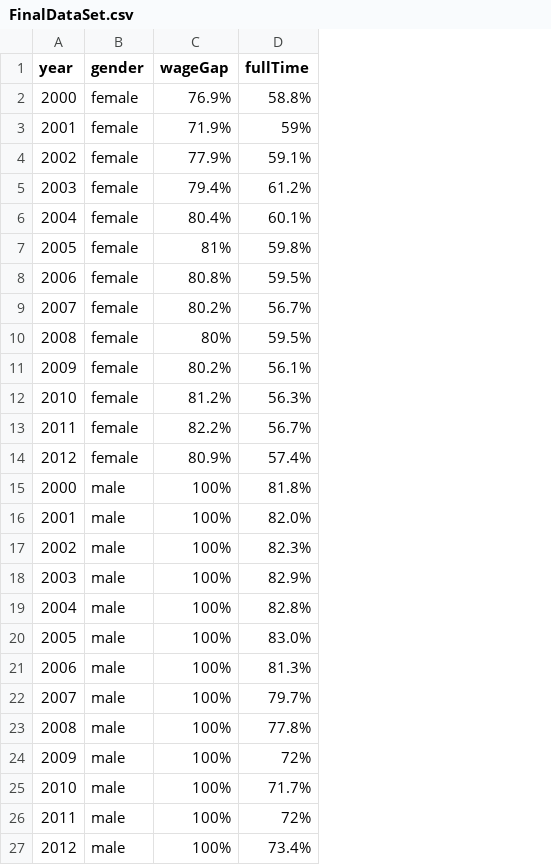
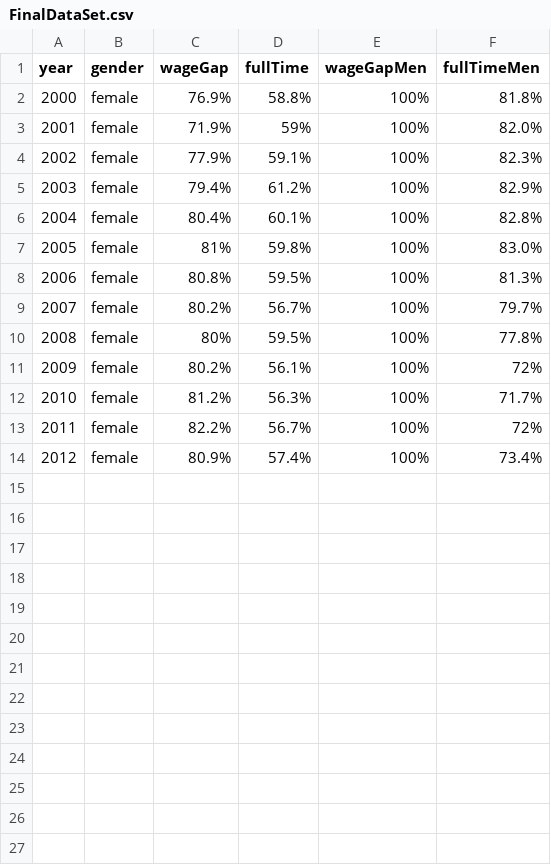
Before and after one commit to tiffany-tung/final-viz-474, a CSV file: Final/FinalDataSet.csv, drawn as a sheet; removed rows and columns are numbered as before the commit, all else as after; the diff names each change by its address in the sheet, - before the commit and + after, or states it on an @@ line.

```diff
--- a/Final/FinalDataSet.csv
+++ b/Final/FinalDataSet.csv
+column E (wageGapMen), rows 2-14: all 100%
+column F (fullTimeMen), rows 2-14: 81.8% | 82.0% | 82.3% | 82.9% | 82.8% | 83.0% | 81.3% | 79.7% | 77.8% | 72% | 71.7% | 72% | 73.4%
-row 15: 2000 | male | 100% | 81.8%
-row 16: 2001 | male | 100% | 82.0%
-row 17: 2002 | male | 100% | 82.3%
-row 18: 2003 | male | 100% | 82.9%
-row 19: 2004 | male | 100% | 82.8%
-row 20: 2005 | male | 100% | 83.0%
-row 21: 2006 | male | 100% | 81.3%
-row 22: 2007 | male | 100% | 79.7%
-row 23: 2008 | male | 100% | 77.8%
-row 24: 2009 | male | 100% | 72%
-row 25: 2010 | male | 100% | 71.7%
-row 26: 2011 | male | 100% | 72%
-row 27: 2012 | male | 100% | 73.4%
```
Also changed, not shown: 1 other file.
